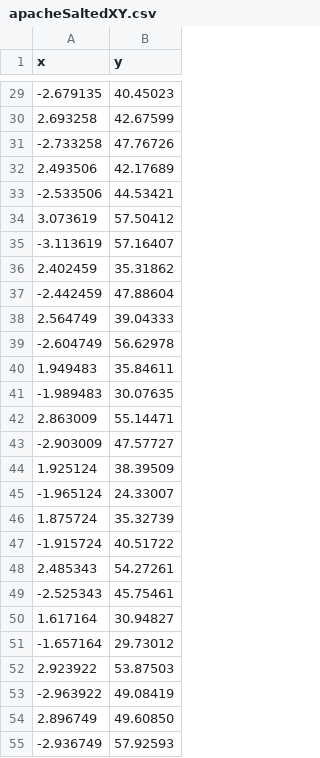
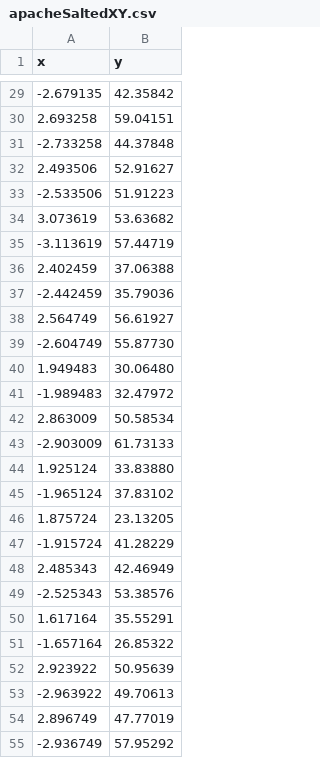
Before and after one commit to EchoingTime/ProbabilityAndStatistics, a CSV file: apacheSaltedXY.csv, drawn as a sheet; only a part is shown, gaps mark what is left out; the diff covers the shown part only.

```diff
--- a/apacheSaltedXY.csv
+++ b/apacheSaltedXY.csv
@@ -29,27 +29,27 @@ x, y
--2.679135, 40.45023
-2.693258, 42.67599
--2.733258, 47.76726
-2.493506, 42.17689
--2.533506, 44.53421
-3.073619, 57.50412
--3.113619, 57.16407
-2.402459, 35.31862
--2.442459, 47.88604
-2.564749, 39.04333
--2.604749, 56.62978
-1.949483, 35.84611
--1.989483, 30.07635
-2.863009, 55.14471
--2.903009, 47.57727
-1.925124, 38.39509
--1.965124, 24.33007
-1.875724, 35.32739
--1.915724, 40.51722
-2.485343, 54.27261
--2.525343, 45.75461
-1.617164, 30.94827
--1.657164, 29.73012
-2.923922, 53.87503
--2.963922, 49.08419
-2.896749, 49.60850
--2.936749, 57.92593
+-2.679135, 42.35842
+2.693258, 59.04151
+-2.733258, 44.37848
+2.493506, 52.91627
+-2.533506, 51.91223
+3.073619, 53.63682
+-3.113619, 57.44719
+2.402459, 37.06388
+-2.442459, 35.79036
+2.564749, 56.61927
+-2.604749, 55.87730
+1.949483, 30.06480
+-1.989483, 32.47972
+2.863009, 50.58534
+-2.903009, 61.73133
+1.925124, 33.83880
+-1.965124, 37.83102
+1.875724, 23.13205
+-1.915724, 41.28229
+2.485343, 42.46949
+-2.525343, 53.38576
+1.617164, 35.55291
+-1.657164, 26.85322
+2.923922, 50.95639
+-2.963922, 49.70613
+2.896749, 47.77019
+-2.936749, 57.95292
```
Also changed, not shown: 173 edited cells elsewhere in this file, apacheSmoothedXY.csv, 4 other files.
